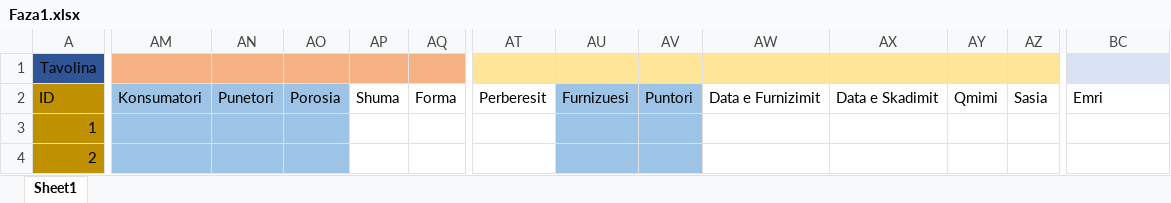
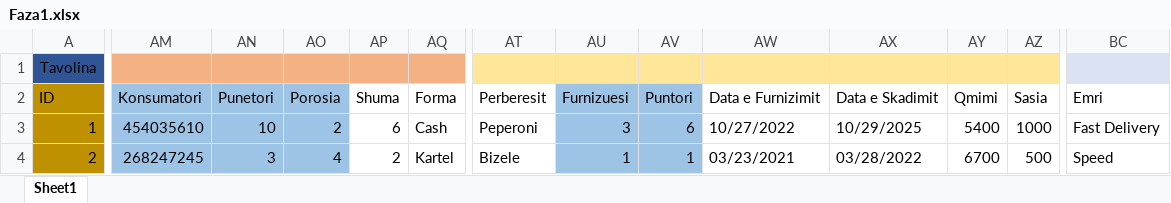
Before and after one commit to BinakuEndri/Restaurant, an Excel workbook: Faza1.xlsx, sheet Sheet1, drawn as a sheet; only a part is shown, gaps mark what is left out; values as stored, in another font and other column widths than the file's, no borders; the diff covers the shown part only; the diff names each change by its address in the sheet, - before the commit and + after, or states it on an @@ line.

Commit message:
excel fix 2

```diff
--- a/Faza1.xlsx (sheet Sheet1)
+++ b/Faza1.xlsx (sheet Sheet1)
-AM3: (empty)
+AM3: 454035610
-AN3: (empty)
+AN3: 10
-AO3: (empty)
+AO3: 2
-AP3: (empty)
+AP3: 6
-AQ3: (empty)
+AQ3: Cash
-AT3: (empty)
+AT3: Peperoni
-AU3: (empty)
+AU3: 3
-AV3: (empty)
+AV3: 6
-AW3: (empty)
+AW3: 10/27/2022
-AX3: (empty)
+AX3: 10/29/2025
-AY3: (empty)
+AY3: 5400
-AZ3: (empty)
+AZ3: 1000
-BC3: (empty)
+BC3: Fast Delivery
-AM4: (empty)
+AM4: 268247245
-AN4: (empty)
+AN4: 3
-AO4: (empty)
+AO4: 4
-AP4: (empty)
+AP4: 2
-AQ4: (empty)
+AQ4: Kartel
-AT4: (empty)
+AT4: Bizele
-AU4: (empty)
+AU4: 1
-AV4: (empty)
+AV4: 1
-AW4: (empty)
+AW4: 03/23/2021
-AX4: (empty)
+AX4: 03/28/2022
-AY4: (empty)
+AY4: 6700
-AZ4: (empty)
+AZ4: 500
-BC4: (empty)
+BC4: Speed
```
Also changed, not shown: 154 edited cells elsewhere in this sheet.
